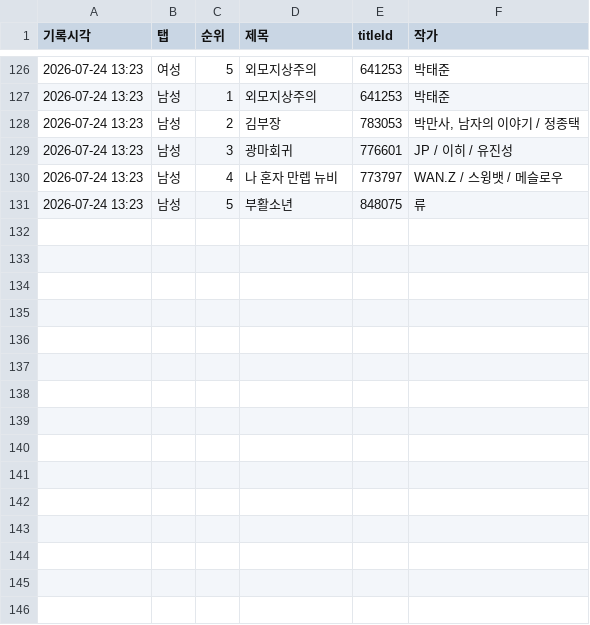
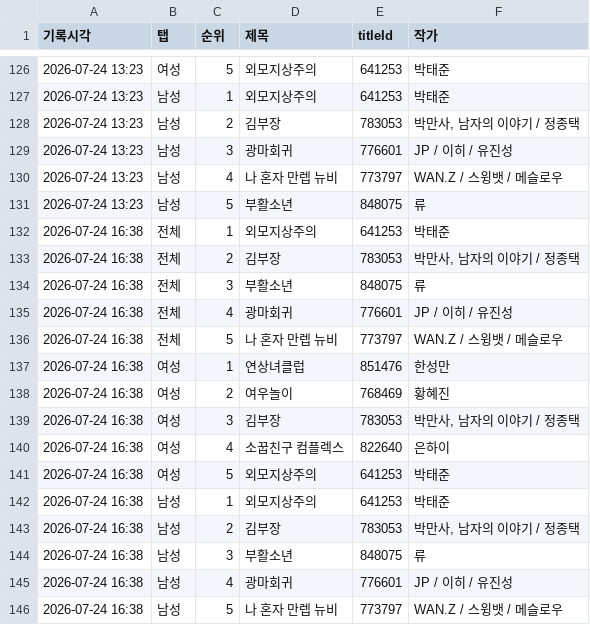
Before and after one commit to friedrr/webtoon-tracker, a CSV file: data/ranking_log.csv, drawn as a sheet; only a part is shown, gaps mark what is left out; the diff names each change by its address in the sheet, - before the commit and + after, or states it on an @@ line.

```diff
--- a/data/ranking_log.csv
+++ b/data/ranking_log.csv
+row 132: 2026-07-24 16:38 | 전체 | 1 | 외모지상주의 | 641253 | 박태준
+row 133: 2026-07-24 16:38 | 전체 | 2 | 김부장 | 783053 | 박만사, 남자의 이야기 / 정종택
+row 134: 2026-07-24 16:38 | 전체 | 3 | 부활소년 | 848075 | 류
+row 135: 2026-07-24 16:38 | 전체 | 4 | 광마회귀 | 776601 | JP / 이히 / 유진성
+row 136: 2026-07-24 16:38 | 전체 | 5 | 나 혼자 만렙 뉴비 | 773797 | WAN.Z / 스윙뱃 / 메슬로우
+row 137: 2026-07-24 16:38 | 여성 | 1 | 연상녀클럽 | 851476 | 한성만
+row 138: 2026-07-24 16:38 | 여성 | 2 | 여우놀이 | 768469 | 황혜진
+row 139: 2026-07-24 16:38 | 여성 | 3 | 김부장 | 783053 | 박만사, 남자의 이야기 / 정종택
+row 140: 2026-07-24 16:38 | 여성 | 4 | 소꿉친구 컴플렉스 | 822640 | 은하이
+row 141: 2026-07-24 16:38 | 여성 | 5 | 외모지상주의 | 641253 | 박태준
+row 142: 2026-07-24 16:38 | 남성 | 1 | 외모지상주의 | 641253 | 박태준
+row 143: 2026-07-24 16:38 | 남성 | 2 | 김부장 | 783053 | 박만사, 남자의 이야기 / 정종택
+row 144: 2026-07-24 16:38 | 남성 | 3 | 부활소년 | 848075 | 류
+row 145: 2026-07-24 16:38 | 남성 | 4 | 광마회귀 | 776601 | JP / 이히 / 유진성
+row 146: 2026-07-24 16:38 | 남성 | 5 | 나 혼자 만렙 뉴비 | 773797 | WAN.Z / 스윙뱃 / 메슬로우
```
